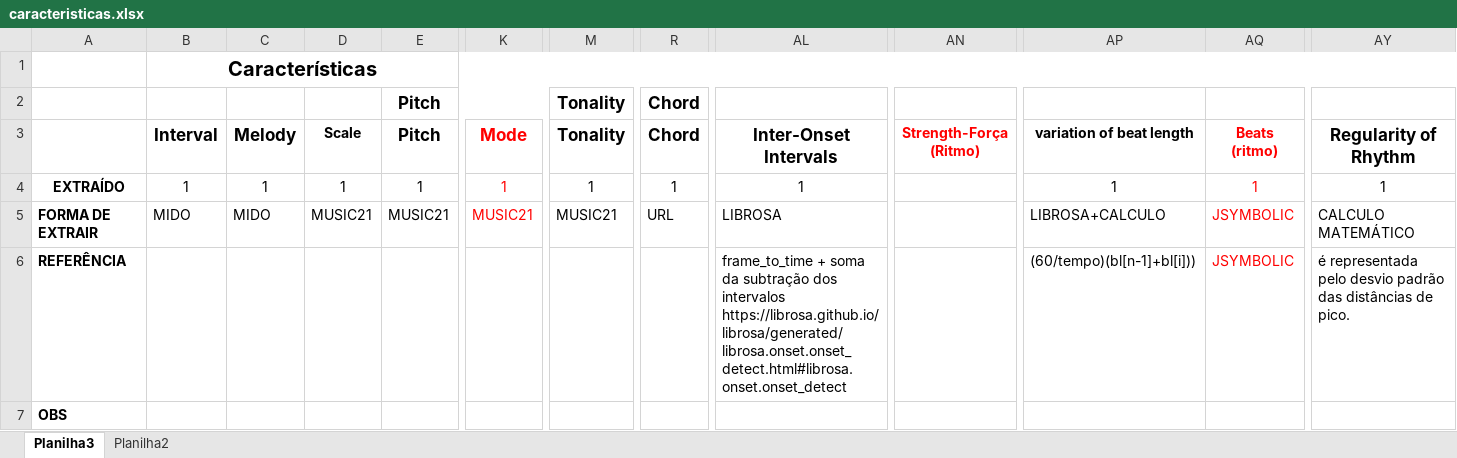
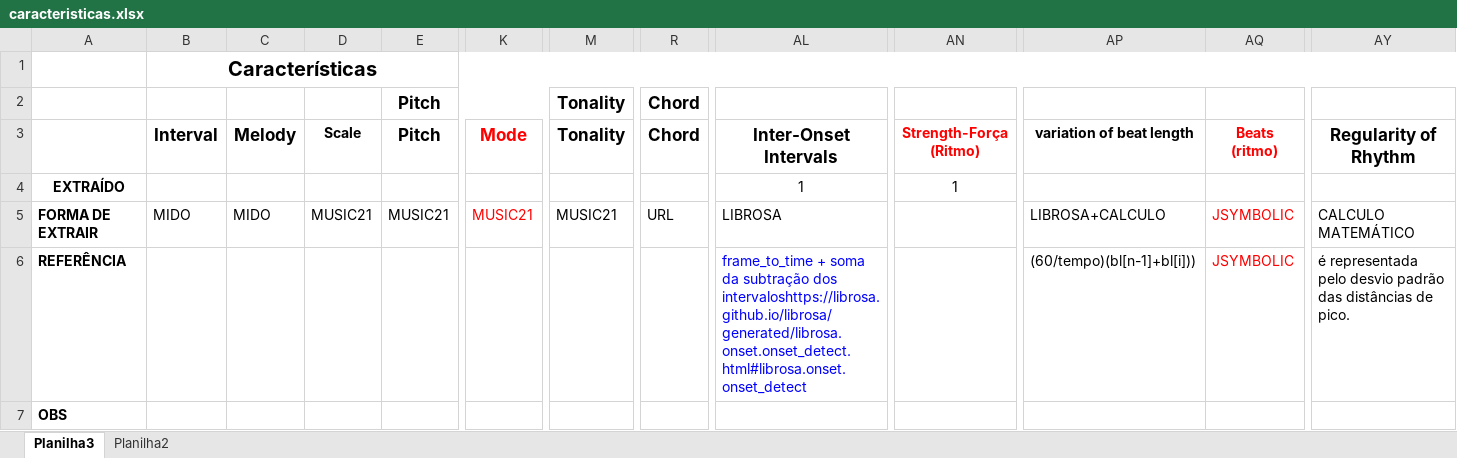
Before and after one commit to dodo1210/tcc_code, an Excel workbook: caracteristicas/caracteristicas.xlsx, sheet Planilha3, drawn as a sheet; only a part is shown, gaps mark what is left out; values as stored, in another font and other column widths than the file's, no borders; the diff covers the shown part only; the diff names each change by its address in the sheet, - before the commit and + after, or states it on an @@ line.

Commit message:
extraindo caracteristicas

```diff
--- a/caracteristicas/caracteristicas.xlsx (sheet Planilha3)
+++ b/caracteristicas/caracteristicas.xlsx (sheet Planilha3)
-B4 (Interval): 1
+B4 (Interval): (empty)
-C4 (Melody): 1
+C4 (Melody): (empty)
-D4 (Scale): 1
+D4 (Scale): (empty)
-E4 (Pitch): 1
+E4 (Pitch): (empty)
-K4 (Mode): 1
+K4 (Mode): (empty)
-M4 (Tonality): 1
+M4 (Tonality): (empty)
-R4 (Chord): 1
+R4 (Chord): (empty)
-AN4 (Strength-Força (Ritmo)): (empty)
+AN4 (Strength-Força (Ritmo)): 1
-AP4 (variation of beat length): 1
+AP4 (variation of beat length): (empty)
-AQ4 (Beats (ritmo)): 1
+AQ4 (Beats (ritmo)): (empty)
-AY4 (Regularity of Rhythm): 1
+AY4 (Regularity of Rhythm): (empty)
-AL6 (Inter-Onset Intervals): …subtração dos intervalos https://librosa.github.io/librosa/generated/librosa.onset.onset_detect.html#librosa.onset.onset_detect
+AL6 (Inter-Onset Intervals): …subtração dos intervaloshttps://librosa.github.io/librosa/generated/librosa.onset.onset_detect.html#librosa.onset.onset_detect
-AL6 text colour: black
+AL6 text colour: #0000FF
```
Also changed, not shown: 7 edited cells elsewhere in this sheet, sheet Planilha2, 56 other files.
